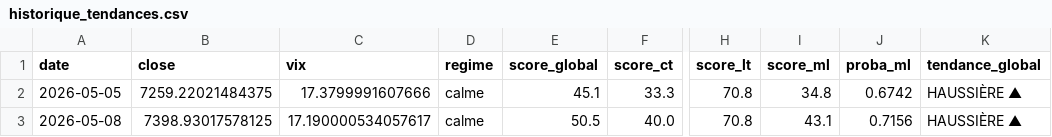
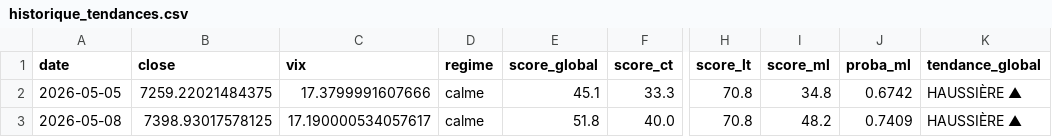
Before and after one commit to salma741-byte/smart-risk-manager, a CSV file: results/historique_tendances.csv, drawn as a sheet; only a part is shown, gaps mark what is left out; the diff names each change by its address in the sheet, - before the commit and + after, or states it on an @@ line.

```diff
--- a/results/historique_tendances.csv
+++ b/results/historique_tendances.csv
-E3 (score_global): 50.5
+E3 (score_global): 51.8
-I3 (score_ml): 43.1
+I3 (score_ml): 48.2
-J3 (proba_ml): 0.7156
+J3 (proba_ml): 0.7409
```
Also changed, not shown: results/comparaison_calme.csv, results/comparaison_stress.csv, 2 other files.
